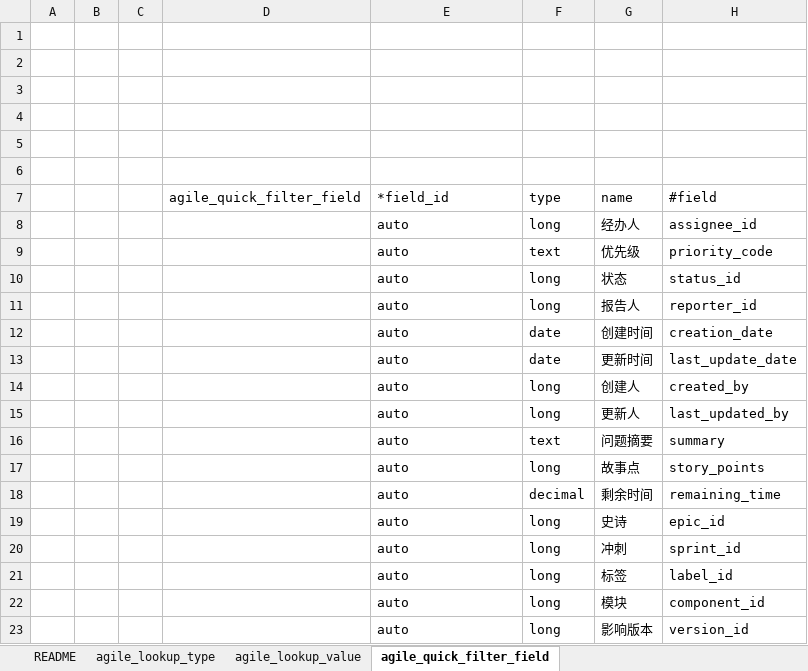
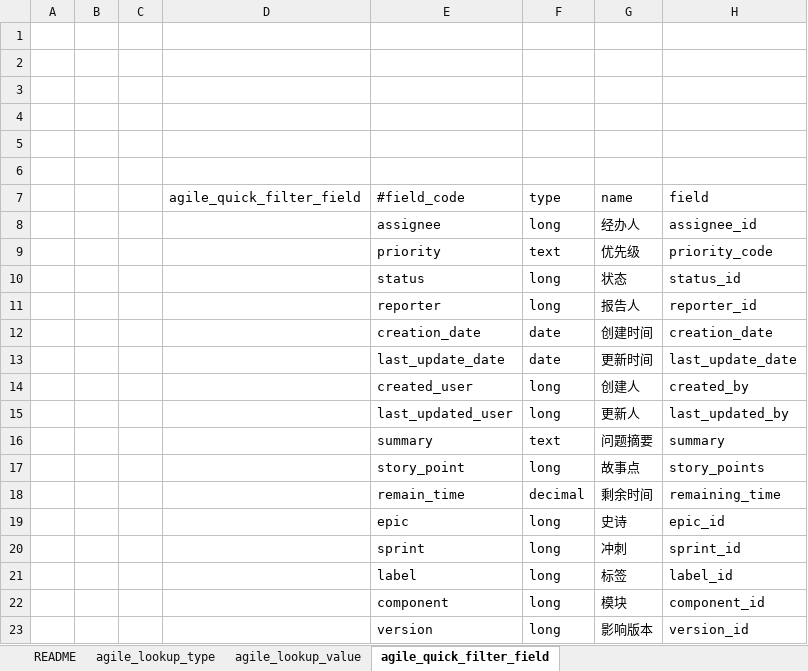
Before and after one commit to choerodon/agile-service-old, an Excel workbook: src/main/resources/script/db/data_init/2018-05-19-data-init.xlsx, sheet agile_quick_filter_field, drawn as a sheet; values as stored, in another font and other column widths than the file's, no borders; the diff names each change by its address in the sheet, - before the commit and + after, or states it on an @@ line.

Commit message:
[FIX]修改quick field字段

```diff
--- a/src/main/resources/script/db/data_init/2018-05-19-data-init.xlsx (sheet agile_quick_filter_field)
+++ b/src/main/resources/script/db/data_init/2018-05-19-data-init.xlsx (sheet agile_quick_filter_field)
-E7: *field_id
+E7: #field_code
-H7: #field
+H7: field
-E8 (#field_code): auto
+E8 (#field_code): assignee
-E9 (#field_code): auto
+E9 (#field_code): priority
-E10 (#field_code): auto
+E10 (#field_code): status
-E11 (#field_code): auto
+E11 (#field_code): reporter
-E12 (#field_code): auto
+E12 (#field_code): creation_date
-E13 (#field_code): auto
+E13 (#field_code): last_update_date
-E14 (#field_code): auto
+E14 (#field_code): created_user
-E15 (#field_code): auto
+E15 (#field_code): last_updated_user
-E16 (#field_code): auto
+E16 (#field_code): summary
-E17 (#field_code): auto
+E17 (#field_code): story_point
-E18 (#field_code): auto
+E18 (#field_code): remain_time
-E19 (#field_code): auto
+E19 (#field_code): epic
-E20 (#field_code): auto
+E20 (#field_code): sprint
-E21 (#field_code): auto
+E21 (#field_code): label
-E22 (#field_code): auto
+E22 (#field_code): component
-E23 (#field_code): auto
+E23 (#field_code): version
```
Also changed, not shown: 6 other files.
